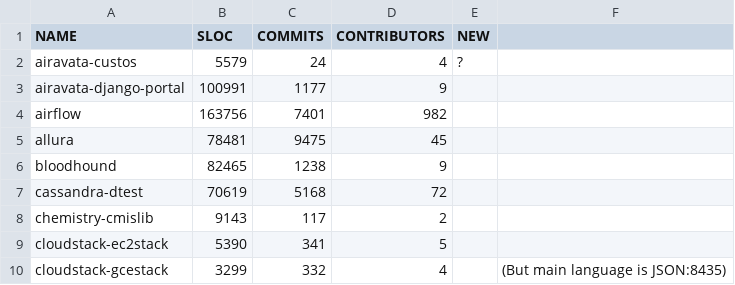
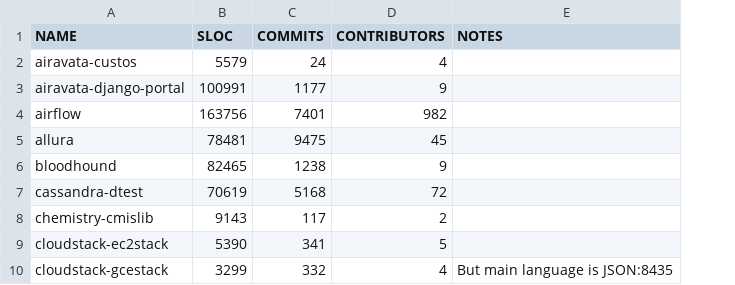
Before and after one commit to jieshanshan/TechDebt2020_Self-Fixed, a CSV file: Apache Python Projects.csv, drawn as a sheet; only a part is shown; removed rows and columns are numbered as before the commit, all else as after; the diff names each change by its address in the sheet, - before the commit and + after, or states it on an @@ line.

Commit message:
Information of Each Project

```diff
--- a/Apache Python Projects.csv
+++ b/Apache Python Projects.csv
-column E (NEW), row 2: ?
-column F, row 10: (But main language is JSON:8435)
+column E (NOTES), row 10: But main language is JSON:8435
```
